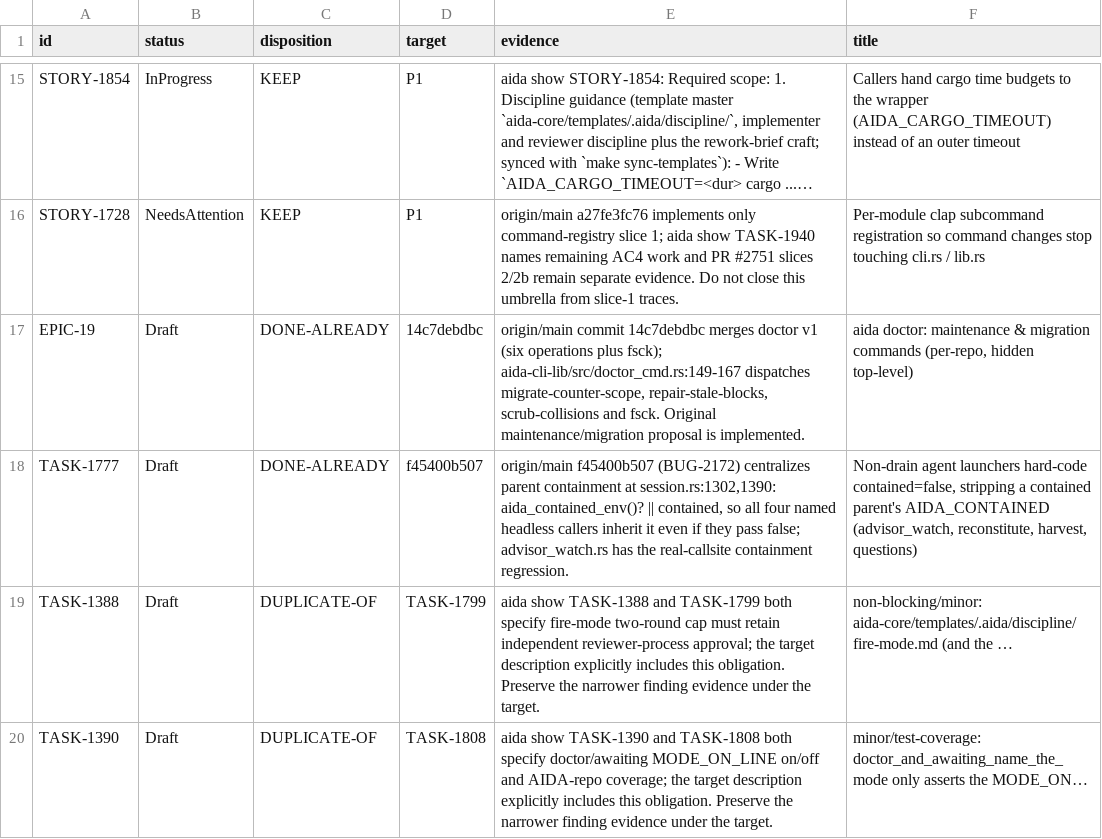
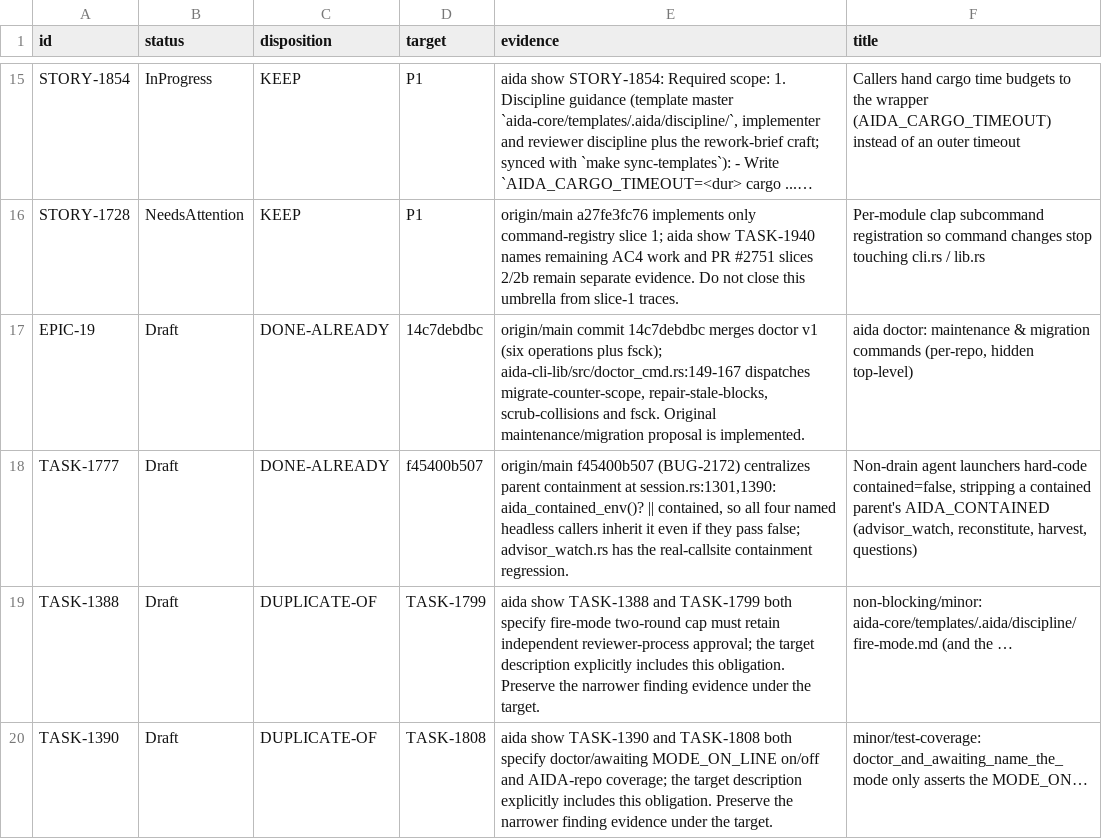
Before and after one commit to joemooney/aida, a TSV file: docs/plans/2026-10-19-backlog-triage.tsv, drawn as a sheet; only a part is shown, gaps mark what is left out; long unchanged cells end in ….

```diff
--- a/docs/plans/2026-10-19-backlog-triage.tsv
+++ b/docs/plans/2026-10-19-backlog-triage.tsv
@@ -17,3 +17,3 @@ STORY-1728	NeedsAttention	KEEP	P1	origin/main a27fe3fc76 implements only command
 EPIC-19	Draft	DONE-ALREADY	14c7debdbc	origin/main commit 14c7debdbc merges doctor v1 (six operations plus fsck); aida-cli-lib/src/doctor_cmd.rs:149-167 dispatches migrate-counter-scope, repair-stale-blocks, scrub-collisions and fsck. Original maintenance/migration proposal is implemented.	aida doctor: maintenance & migration commands (per-repo, hidden top-level)
-TASK-1777	Draft	DONE-ALREADY	f45400b507	origin/main f45400b507 (BUG-2172) centralizes parent containment at session.rs:1302,1390: aida_contained_env()? || contained, so all four named headless callers inherit it even if they pass false; advisor_watch.rs has the real-callsite containment regression.	Non-drain agent launchers hard-code contained=false, stripping a contained parent's AIDA_CONTAINED (advisor_watch, reconstitute, harvest, questions)
+TASK-1777	Draft	DONE-ALREADY	f45400b507	origin/main f45400b507 (BUG-2172) centralizes parent containment at session.rs:1301,1390: aida_contained_env()? || contained, so all four named headless callers inherit it even if they pass false; advisor_watch.rs has the real-callsite containment regression.	Non-drain agent launchers hard-code contained=false, stripping a contained parent's AIDA_CONTAINED (advisor_watch, reconstitute, harvest, questions)
 TASK-1388	Draft	DUPLICATE-OF	TASK-1799	aida show TASK-1388 and TASK-1799 both specify fire-mode two-round cap must retain independent reviewer-process approval; the target description explicitly includes this obligation. Preserve the narrower finding evidence under the target.	non-blocking/minor: aida-core/templates/.aida/discipline/fire-mode.md (and the …
```
Also changed, not shown: 23 other files.
